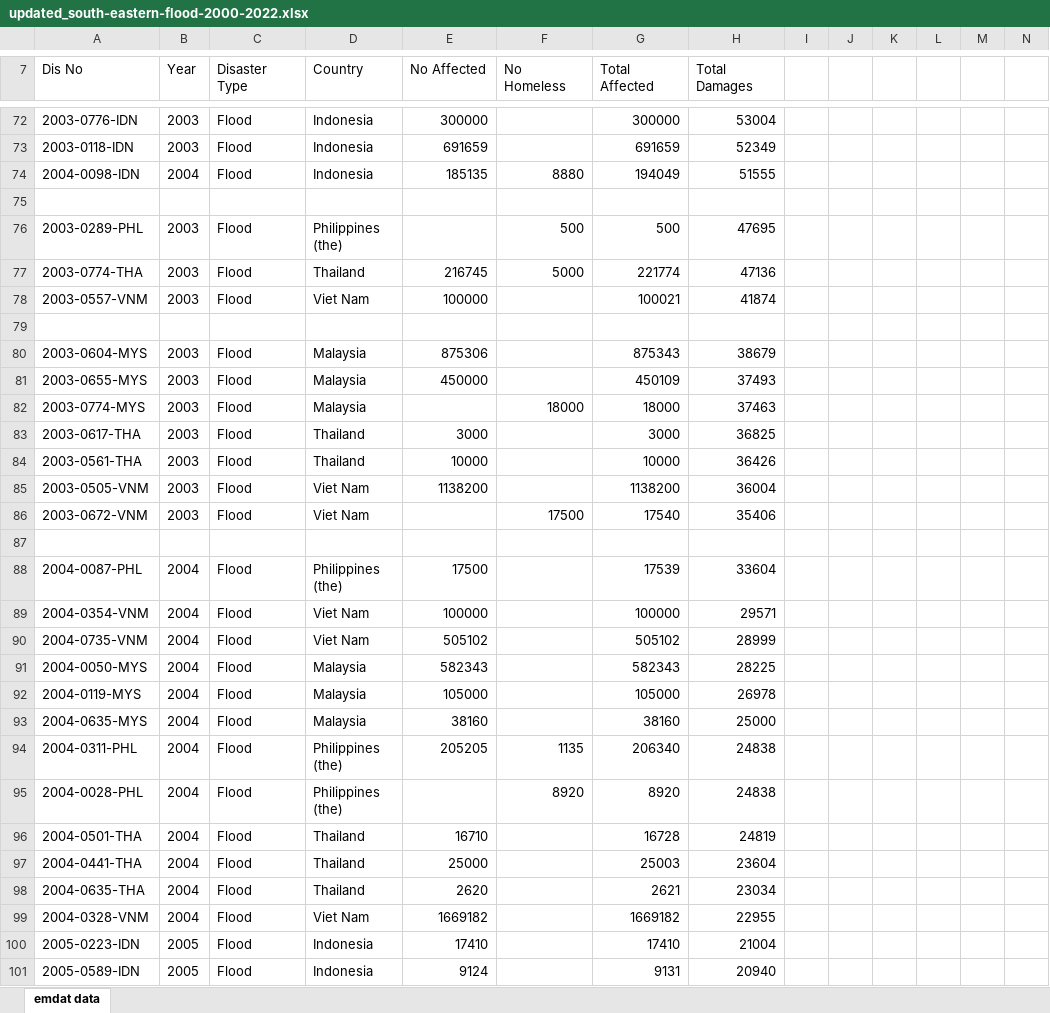
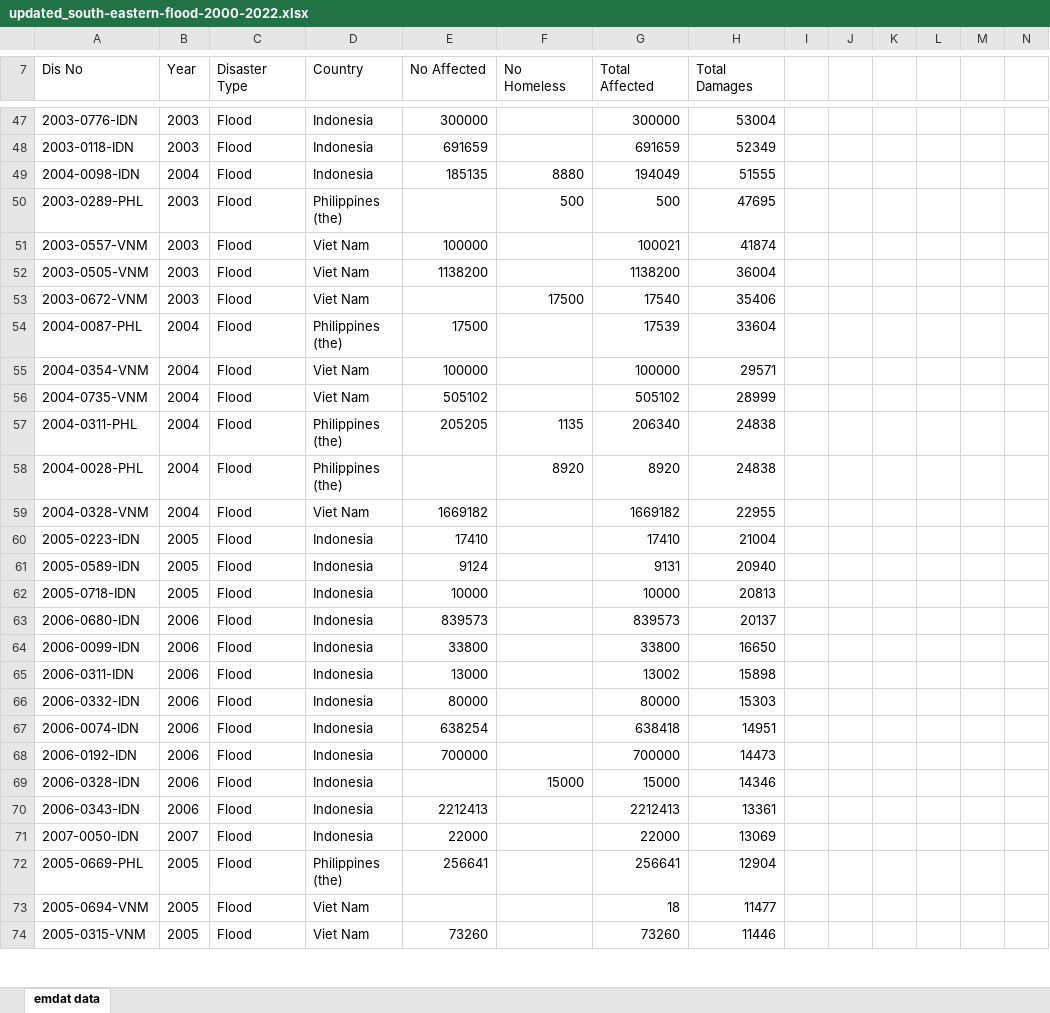
Before and after one commit to KarlAndreiCalimutan/Beta-Tech_BSIT_3207, an Excel workbook: EMDAT DATA SETS/updated_south-eastern-flood-2000-2022.xlsx, sheet emdat data, drawn as a sheet; only a part is shown, gaps mark what is left out; the shorter side is filled out with more unchanged rows; values as stored, in another font and other column widths than the file's, no borders; removed rows and columns are numbered as before the commit, all else as after; rows hold the shown columns only; the diff covers the shown part only; the diff names each change by its address in the sheet, - before the commit and + after, or states it on an @@ line.

Commit message:
Update updated_south-eastern-flood-2000-2022.xlsx
updating excel

```diff
--- a/EMDAT DATA SETS/updated_south-eastern-flood-2000-2022.xlsx (sheet emdat data)
+++ b/EMDAT DATA SETS/updated_south-eastern-flood-2000-2022.xlsx (sheet emdat data)
-row 75: (empty)
-row 77: 2003-0774-THA | 2003 | Flood | Thailand | 216745 | 5000 | 221774 | 47136
-row 79: (empty)
-row 80: 2003-0604-MYS | 2003 | Flood | Malaysia | 875306 |  | 875343 | 38679
-row 81: 2003-0655-MYS | 2003 | Flood | Malaysia | 450000 |  | 450109 | 37493
-row 82: 2003-0774-MYS | 2003 | Flood | Malaysia |  | 18000 | 18000 | 37463
-row 83: 2003-0617-THA | 2003 | Flood | Thailand | 3000 |  | 3000 | 36825
-row 84: 2003-0561-THA | 2003 | Flood | Thailand | 10000 |  | 10000 | 36426
-row 87: (empty)
-row 91: 2004-0050-MYS | 2004 | Flood | Malaysia | 582343 |  | 582343 | 28225
-row 92: 2004-0119-MYS | 2004 | Flood | Malaysia | 105000 |  | 105000 | 26978
-row 93: 2004-0635-MYS | 2004 | Flood | Malaysia | 38160 |  | 38160 | 25000
-row 96: 2004-0501-THA | 2004 | Flood | Thailand | 16710 |  | 16728 | 24819
-row 97: 2004-0441-THA | 2004 | Flood | Thailand | 25000 |  | 25003 | 23604
-row 98: 2004-0635-THA | 2004 | Flood | Thailand | 2620 |  | 2621 | 23034
```
Also changed, not shown: 35 added rows, 161 removed rows and 8 edited cells elsewhere in this sheet, hidden cells.
